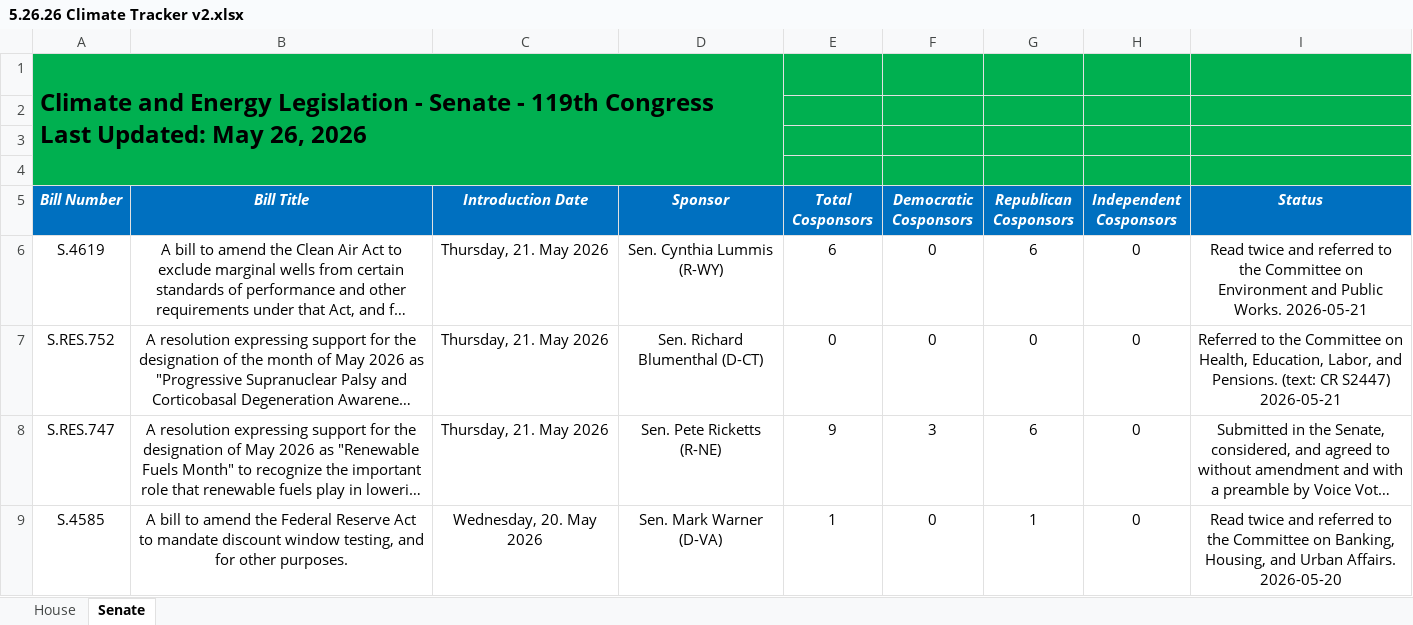
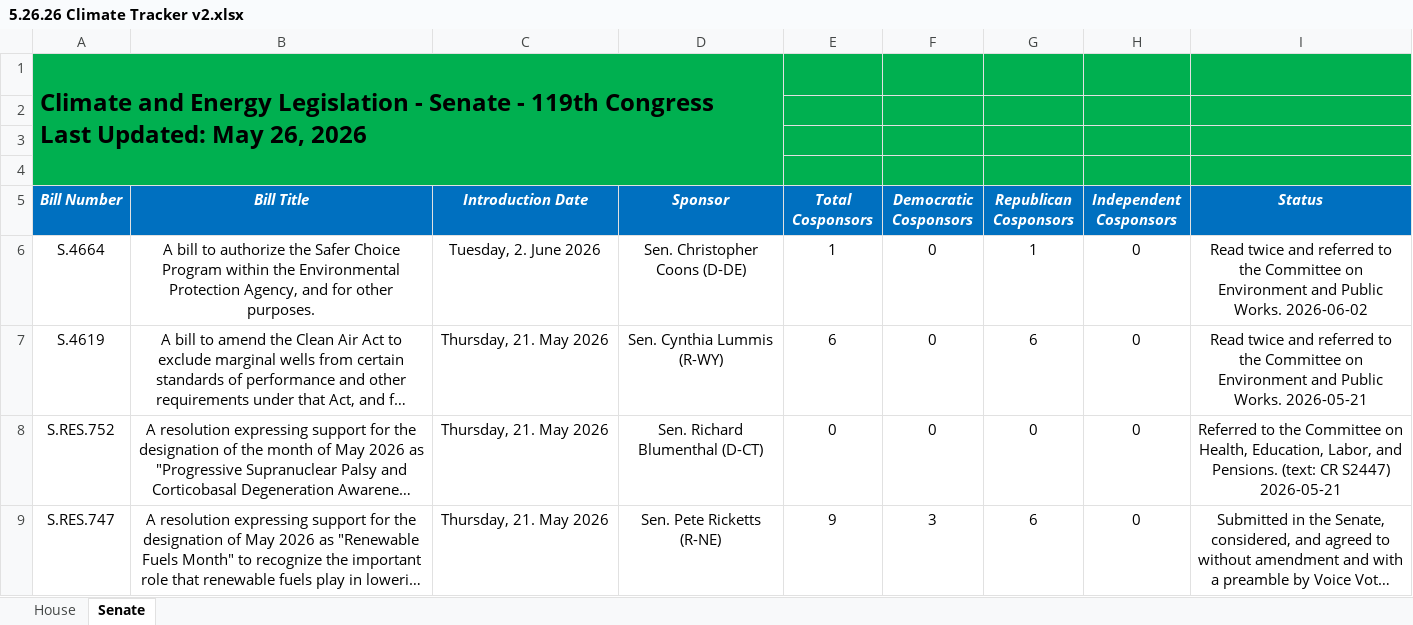
Before and after one commit to wmktaylor1549/congress-digest, an Excel workbook: 5.26.26 Climate Tracker v2.xlsx, sheet Senate, drawn as a sheet; only a part is shown; the shorter side is filled out with more unchanged rows; long unchanged cells end in …; values as stored, in another font and other column widths than the file's, no borders; conditional formats and table styles not drawn; the diff names each change by its address in the sheet, - before the commit and + after, or states it on an @@ line.

```diff
--- a/5.26.26 Climate Tracker v2.xlsx (sheet Senate)
+++ b/5.26.26 Climate Tracker v2.xlsx (sheet Senate)
+row 6: S.4664 | A bill to authorize the Safer Choice Program within the Environmental Protection Agency, and for other purposes. | Tuesday, 2. June 2026 | Sen. Christopher Coons (D-DE) | 1 | 0 | 1 | 0 | Read twice and referred to the Committee on Environment and Public Works. 2026-06-02
```
Also changed, not shown: sheet House, 1 other file.
